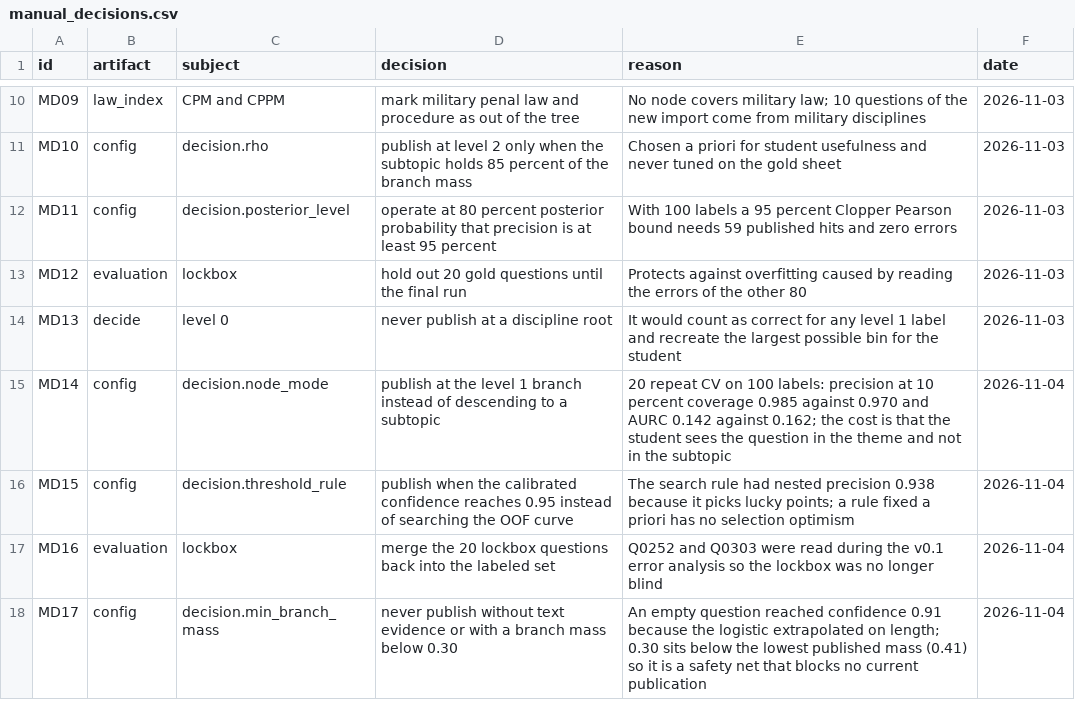
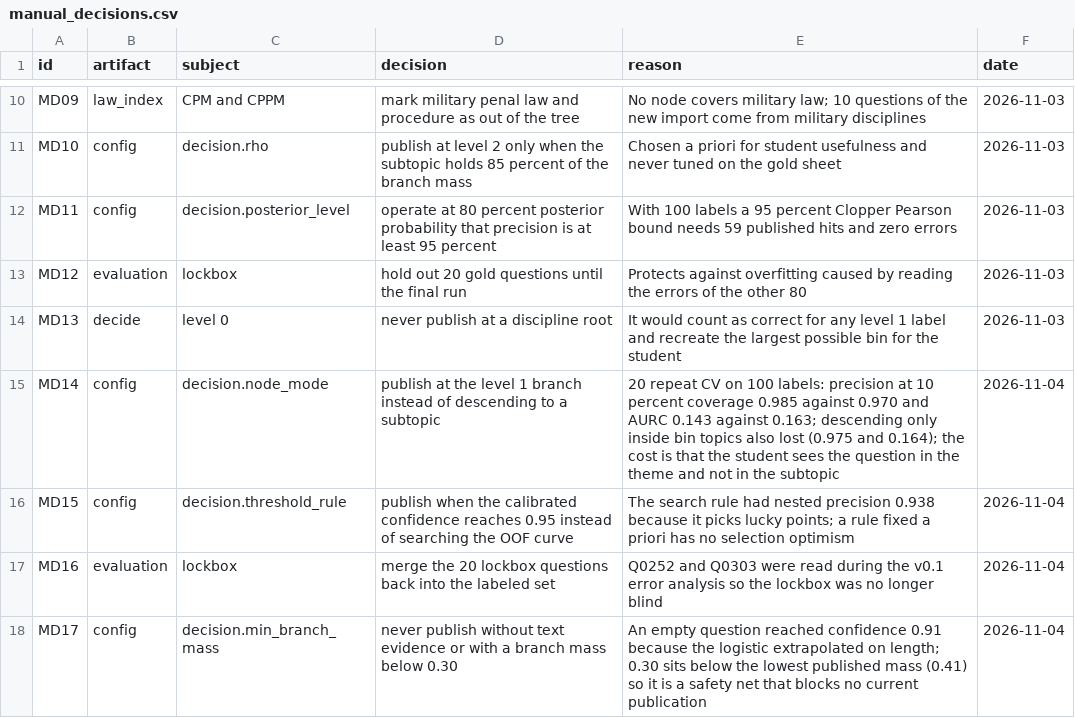
Before and after one commit to mcprodrigues/vde-topic-classifier, a CSV file: artifacts/manual_decisions.csv, drawn as a sheet; only a part is shown, gaps mark what is left out.

```diff
--- a/artifacts/manual_decisions.csv
+++ b/artifacts/manual_decisions.csv
@@ -14,3 +14,3 @@ MD12,evaluation,lockbox,hold out 20 gold questions until the final run,Protects
 MD13,decide,level 0,never publish at a discipline root,It would count as correct for any level 1 label and recreate the largest possible bin for the student,2026-11-03
-MD14,config,decision.node_mode,publish at the level 1 branch instead of descending to a subtopic,20 repeat CV on 100 labels: precision at 10 percent coverage 0.985 against 0.970 and AURC 0.142 against 0.162; the cost is that the student sees the question in the theme and not in the subtopic,2026-11-04
+MD14,config,decision.node_mode,publish at the level 1 branch instead of descending to a subtopic,20 repeat CV on 100 labels: precision at 10 percent coverage 0.985 against 0.970 and AURC 0.143 against 0.163; descending only inside bin topics also lost (0.975 and 0.164); the cost is that the student sees the question in the theme and not in the subtopic,2026-11-04
 MD15,config,decision.threshold_rule,publish when the calibrated confidence reaches 0.95 instead of searching the OOF curve,The search rule had nested precision 0.938 because it picks lucky points; a rule fixed a priori has no selection optimism,2026-11-04
```
Also changed, not shown: outputs/ablations_20rep.csv, outputs/embeddings_neural.csv, 2 other files.
